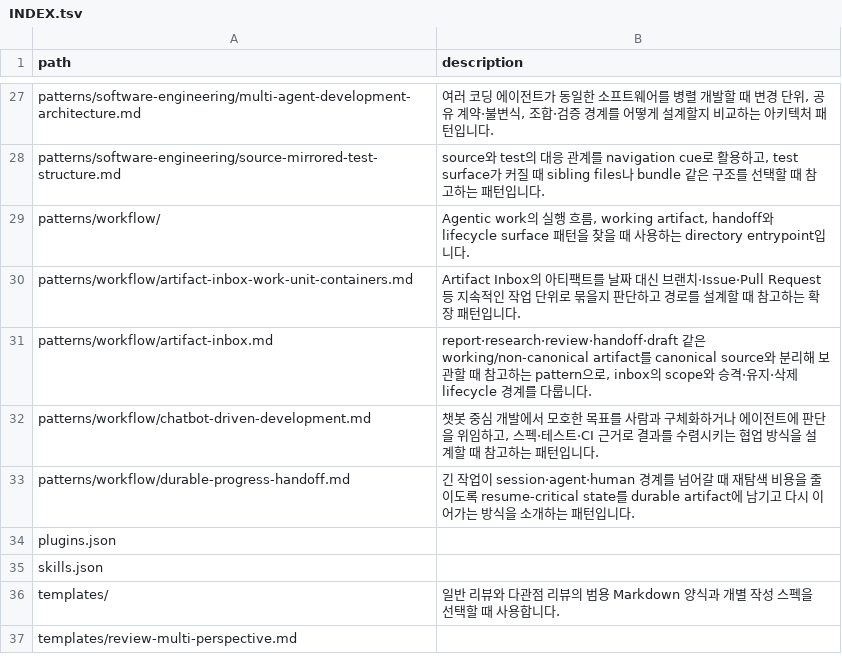
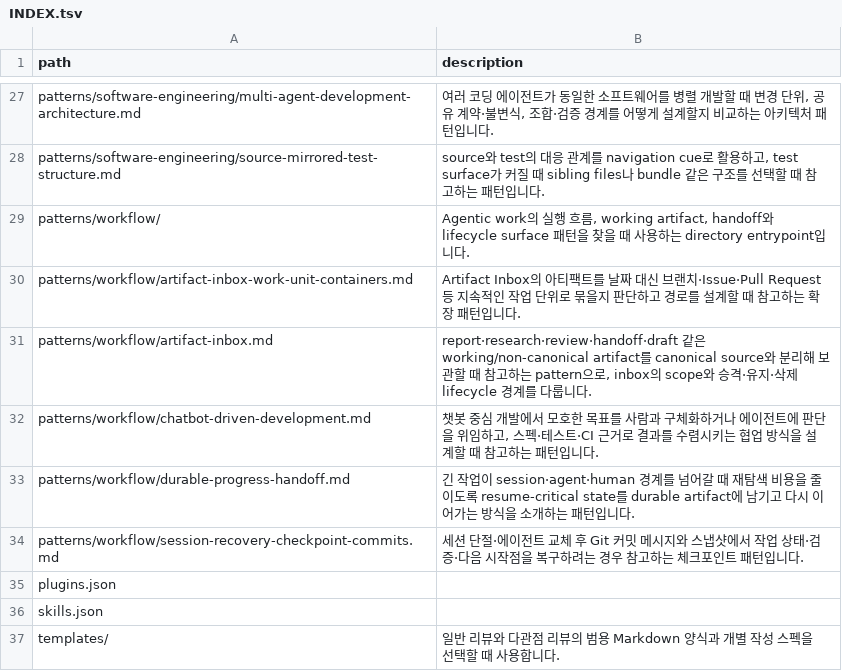
Before and after one commit to mols3131d/mols-agent-assets, a TSV file: catalog/INDEX.tsv, drawn as a sheet; only a part is shown, gaps mark what is left out; the shorter side is filled out with more unchanged rows; the diff names each change by its address in the sheet, - before the commit and + after, or states it on an @@ line.

Commit message:
docs(catalog): add session recovery checkpoint commits pattern (#289)
Introduce a reusable, non-prescriptive pattern for using ordinary Git commits as lightweight resumption checkpoints.

Clarify when to use commit messages versus durable handoff artifacts, preserve validation and trust boundaries, and keep optional continuation context distinct from the normal commit body.

```diff
--- a/catalog/INDEX.tsv
+++ b/catalog/INDEX.tsv
+row 34: patterns/workflow/session-recovery-checkpoint-commits.md | 세션 단절·에이전트 교체 후 Git 커밋 메시지와 스냅샷에서 작업 상태·검증·다음 시작점을 복구하려는 경우 참고하는 체크포인트 패턴입니다.
```
Also changed, not shown: 2 other files.
